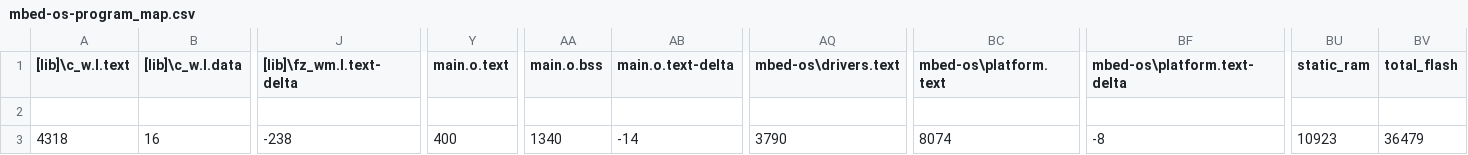
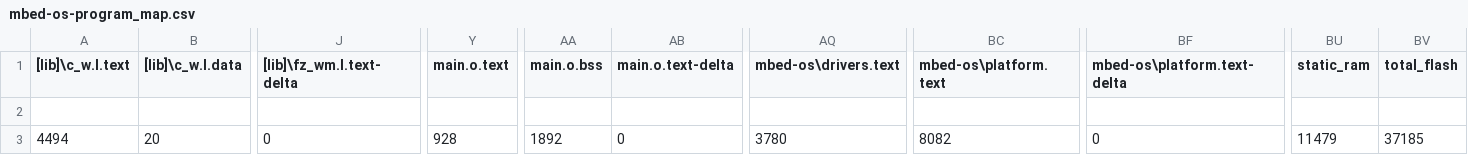
Before and after one commit to LoayElsafty/Mbed-OS-Program, a CSV file: BUILD/NUCLEO_F411RE/ARMC6/mbed-os-program_map.csv, drawn as a sheet; only a part is shown, gaps mark what is left out; the diff names each change by its address in the sheet, - before the commit and + after, or states it on an @@ line.

```diff
--- a/BUILD/NUCLEO_F411RE/ARMC6/mbed-os-program_map.csv
+++ b/BUILD/NUCLEO_F411RE/ARMC6/mbed-os-program_map.csv
-A3 ([lib]\c_w.l.text): 4318
+A3 ([lib]\c_w.l.text): 4494
-B3 ([lib]\c_w.l.data): 16
+B3 ([lib]\c_w.l.data): 20
-J3 ([lib]\fz_wm.l.text-delta): -238
+J3 ([lib]\fz_wm.l.text-delta): 0
-Y3 (main.o.text): 400
+Y3 (main.o.text): 928
-AA3 (main.o.bss): 1340
+AA3 (main.o.bss): 1892
-AB3 (main.o.text-delta): -14
+AB3 (main.o.text-delta): 0
-AQ3 (mbed-os\drivers.text): 3790
+AQ3 (mbed-os\drivers.text): 3780
-BC3 (mbed-os\platform.text): 8074
+BC3 (mbed-os\platform.text): 8082
-BF3 (mbed-os\platform.text-delta): -8
+BF3 (mbed-os\platform.text-delta): 0
-BU3 (static_ram): 10923
+BU3 (static_ram): 11479
-BV3 (total_flash): 36479
+BV3 (total_flash): 37185
```
Also changed, not shown: 10 other files.
